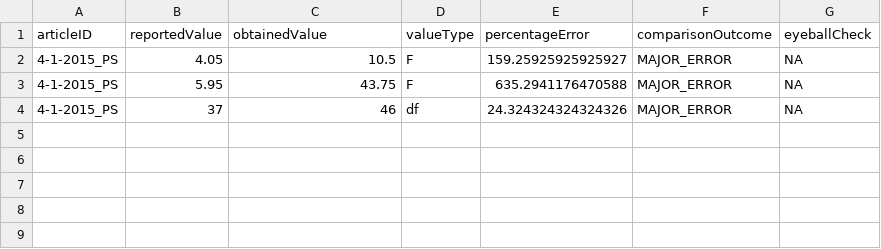
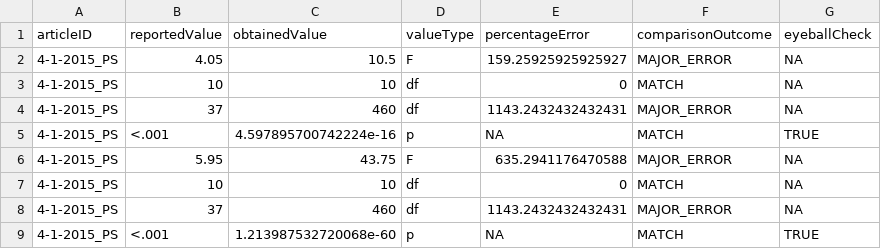
Before and after one commit to METRICS-CARPS/CARPS_4-1-2015_PS, a CSV file: finalReportDetailed.csv, drawn as a sheet.

Commit message:
revised comparisons more, finished co-pilot

```diff
--- a/finalReportDetailed.csv
+++ b/finalReportDetailed.csv
@@ -2,3 +2,8 @@ articleID,reportedValue,obtainedValue,valueType,percentageError,comparisonOutcom
 4-1-2015_PS,4.05,10.5,F,159.25925925925927,MAJOR_ERROR,NA
+4-1-2015_PS,10,10,df,0,MATCH,NA
+4-1-2015_PS,37,460,df,1143.2432432432431,MAJOR_ERROR,NA
+4-1-2015_PS,<.001,4.597895700742224e-16,p,NA,MATCH,TRUE
 4-1-2015_PS,5.95,43.75,F,635.2941176470588,MAJOR_ERROR,NA
-4-1-2015_PS,37,46,df,24.324324324324326,MAJOR_ERROR,NA
+4-1-2015_PS,10,10,df,0,MATCH,NA
+4-1-2015_PS,37,460,df,1143.2432432432431,MAJOR_ERROR,NA
+4-1-2015_PS,<.001,1.213987532720068e-60,p,NA,MATCH,TRUE
```
Also changed, not shown: finalReportExtras.csv, 2 other files.
